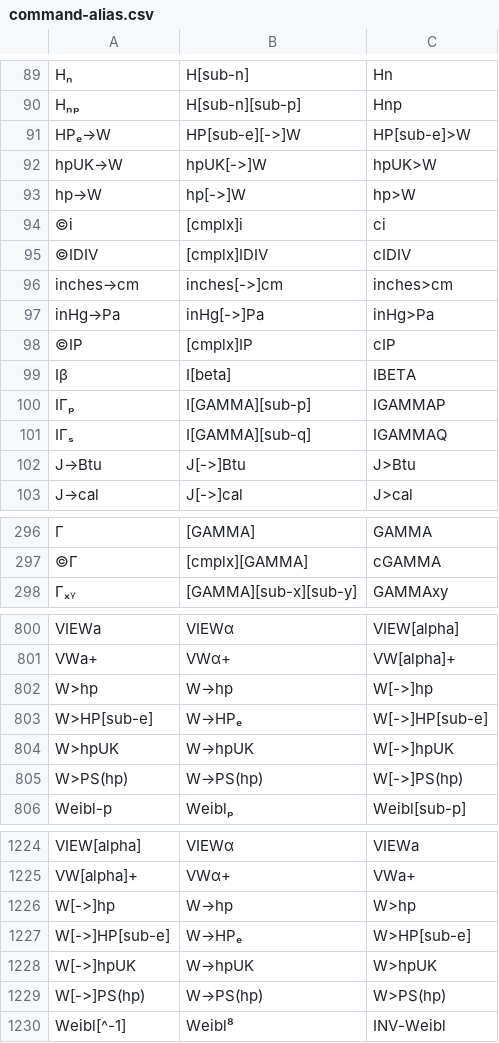
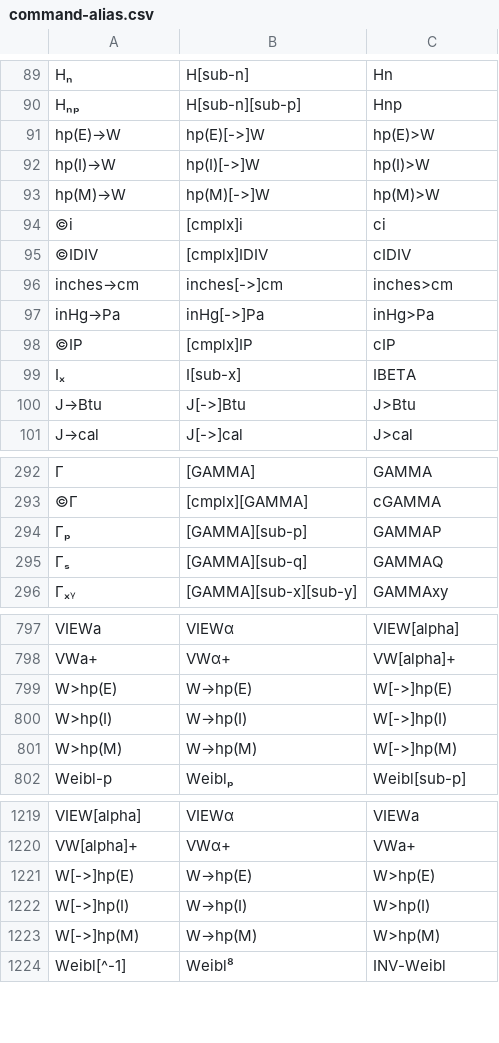
Before and after one commit to rusq/wp34s, a CSV file: branches/wp31s/tools/command-alias.csv, drawn as a sheet; only a part is shown, gaps mark what is left out; removed rows and columns are numbered as before the commit, all else as after; the diff covers the shown part only; the diff names each change by its address in the sheet, - before the commit and + after, or states it on an @@ line.

```diff
--- a/branches/wp31s/tools/command-alias.csv
+++ b/branches/wp31s/tools/command-alias.csv
-row 91: HPₑ→W | HP[sub-e][->]W | HP[sub-e]>W
-row 92: hpUK→W | hpUK[->]W | hpUK>W
-row 93: hp→W | hp[->]W | hp>W
+row 91: hp(E)→W | hp(E)[->]W | hp(E)>W
+row 92: hp(I)→W | hp(I)[->]W | hp(I)>W
+row 93: hp(M)→W | hp(M)[->]W | hp(M)>W
-row 99: Iβ | I[beta] | IBETA
-row 100: IΓₚ | I[GAMMA][sub-p] | IGAMMAP
-row 101: IΓₛ | I[GAMMA][sub-q] | IGAMMAQ
+row 99: Iₓ | I[sub-x] | IBETA
+row 294: Γₚ | [GAMMA][sub-p] | GAMMAP
+row 295: Γₛ | [GAMMA][sub-q] | GAMMAQ
-row 802: W>hp | W→hp | W[->]hp
-row 803: W>HP[sub-e] | W→HPₑ | W[->]HP[sub-e]
-row 804: W>hpUK | W→hpUK | W[->]hpUK
-row 805: W>PS(hp) | W→PS(hp) | W[->]PS(hp)
+row 799: W>hp(E) | W→hp(E) | W[->]hp(E)
+row 800: W>hp(I) | W→hp(I) | W[->]hp(I)
+row 801: W>hp(M) | W→hp(M) | W[->]hp(M)
-row 1226: W[->]hp | W→hp | W>hp
-row 1227: W[->]HP[sub-e] | W→HPₑ | W>HP[sub-e]
-row 1228: W[->]hpUK | W→hpUK | W>hpUK
-row 1229: W[->]PS(hp) | W→PS(hp) | W>PS(hp)
+row 1221: W[->]hp(E) | W→hp(E) | W>hp(E)
+row 1222: W[->]hp(I) | W→hp(I) | W>hp(I)
+row 1223: W[->]hp(M) | W→hp(M) | W>hp(M)
```
Also changed, not shown: 14 added rows, 18 removed rows, 2 moved rows and 2 edited cells elsewhere in this file, trunk/tools/command-alias.csv, 40 other files.
